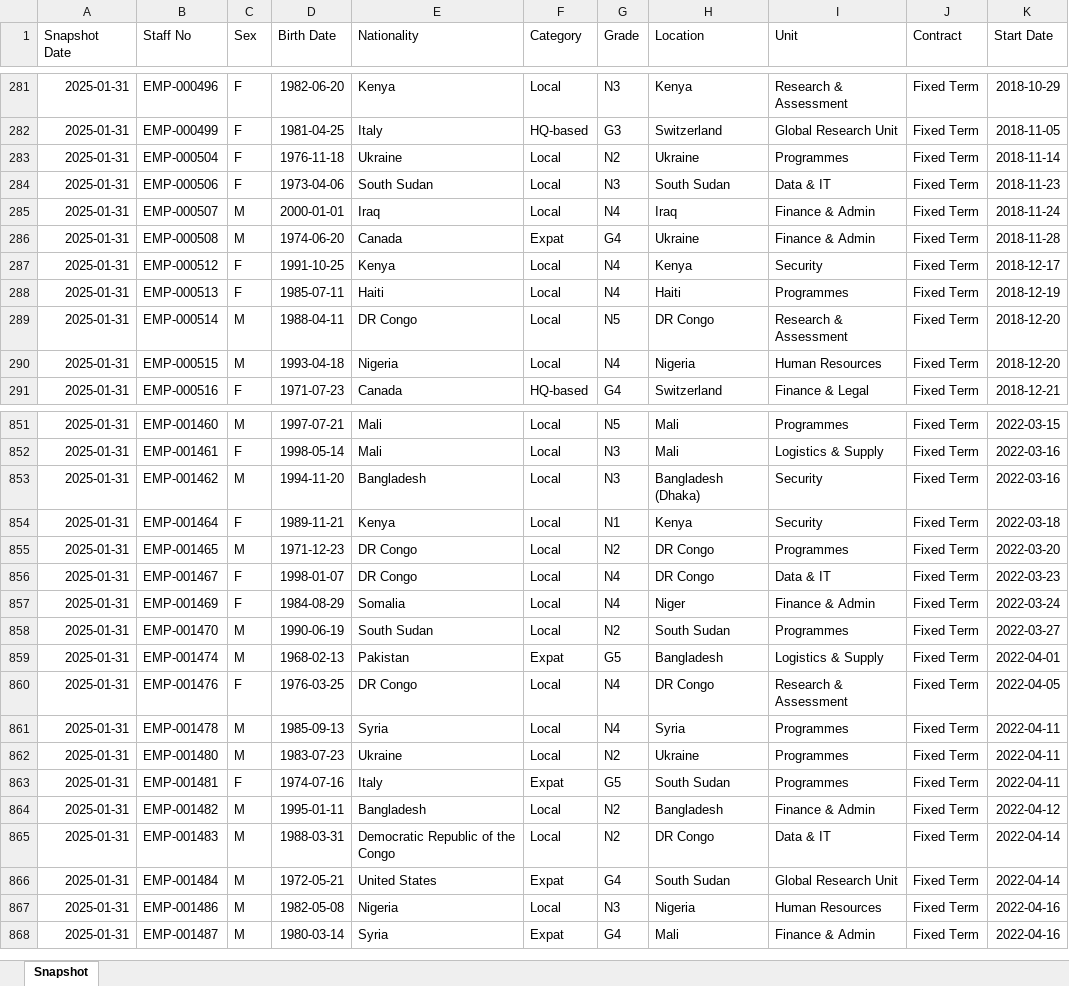
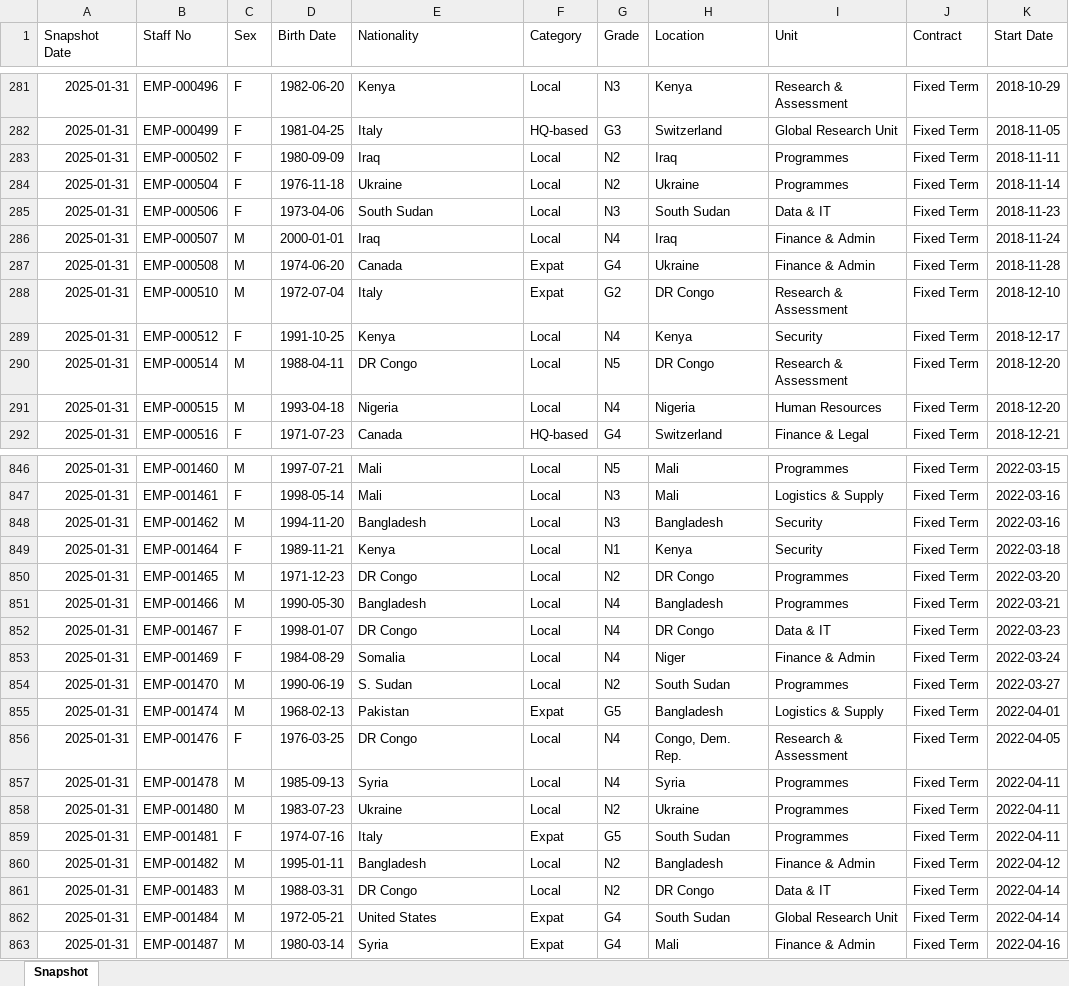
Before and after one commit to JordyRdev/hr-analytics-powerbi-demo, an Excel workbook: data/historical/Staff_Snapshots_2025_Jan.xlsx, sheet Snapshot, drawn as a sheet; only a part is shown, gaps mark what is left out; values as stored, in another font and other column widths than the file's, no borders; removed rows and columns are numbered as before the commit, all else as after; the diff covers the shown part only; the diff names each change by its address in the sheet, - before the commit and + after, or states it on an @@ line.

```diff
--- a/data/historical/Staff_Snapshots_2025_Jan.xlsx (sheet Snapshot)
+++ b/data/historical/Staff_Snapshots_2025_Jan.xlsx (sheet Snapshot)
+row 283: 2025-01-31 | EMP-000502 | F | 1980-09-09 | Iraq | Local | N2 | Iraq | Programmes | Fixed Term | 2018-11-11
+row 288: 2025-01-31 | EMP-000510 | M | 1972-07-04 | Italy | Expat | G2 | DR Congo | Research & Assessment | Fixed Term | 2018-12-10
-row 288: 2025-01-31 | EMP-000513 | F | 1985-07-11 | Haiti | Local | N4 | Haiti | Programmes | Fixed Term | 2018-12-19
-H848 (Location): Bangladesh (Dhaka)
+H848 (Location): Bangladesh
+row 851: 2025-01-31 | EMP-001466 | M | 1990-05-30 | Bangladesh | Local | N4 | Bangladesh | Programmes | Fixed Term | 2022-03-21
-E854 (Nationality): South Sudan
+E854 (Nationality): S. Sudan
-H856 (Location): DR Congo
+H856 (Location): Congo, Dem. Rep.
-E861 (Nationality): Democratic Republic of the Congo
+E861 (Nationality): DR Congo
-row 867: 2025-01-31 | EMP-001486 | M | 1982-05-08 | Nigeria | Local | N3 | Nigeria | Human Resources | Fixed Term | 2022-04-16
```
Also changed, not shown: 23 added rows, 32 removed rows and 158 edited cells elsewhere in this sheet, data/historical/Leavers_Log_2022_2024.xlsx, data/historical/Staff_Snapshots_2022.xlsx, 29 other files.
